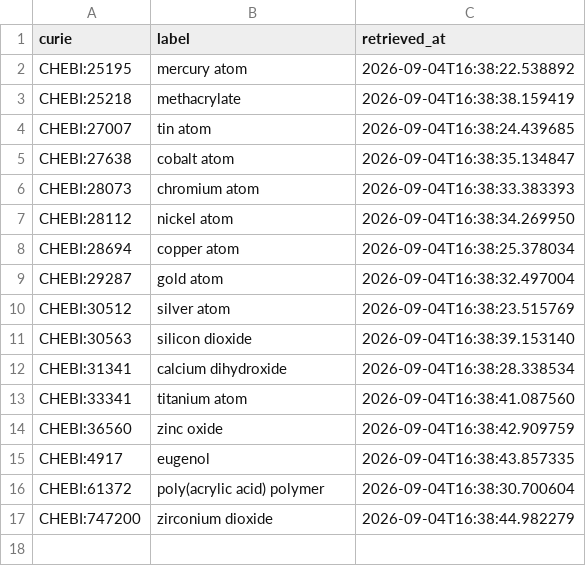
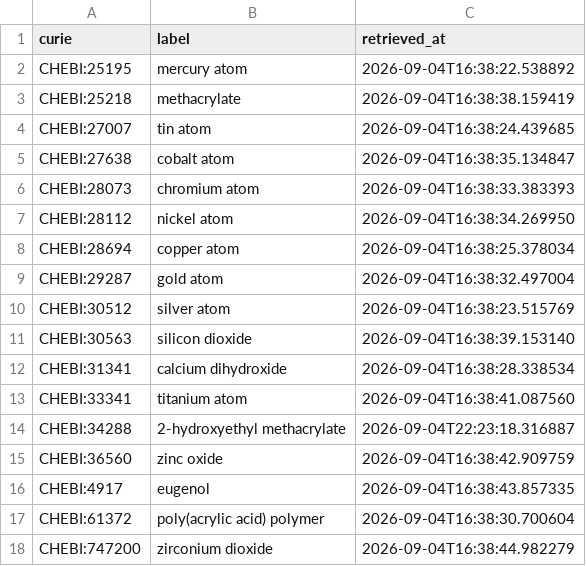
Before and after one commit to caufieldjh/dentmatmech, a CSV file: cache/chebi/terms.csv, drawn as a sheet; the diff names each change by its address in the sheet, - before the commit and + after, or states it on an @@ line.

```diff
--- a/cache/chebi/terms.csv
+++ b/cache/chebi/terms.csv
+row 14: CHEBI:34288 | 2-hydroxyethyl methacrylate | 2026-09-04T22:23:18.316887
```
Also changed, not shown: cache/ohd/terms.csv, 5 other files.
